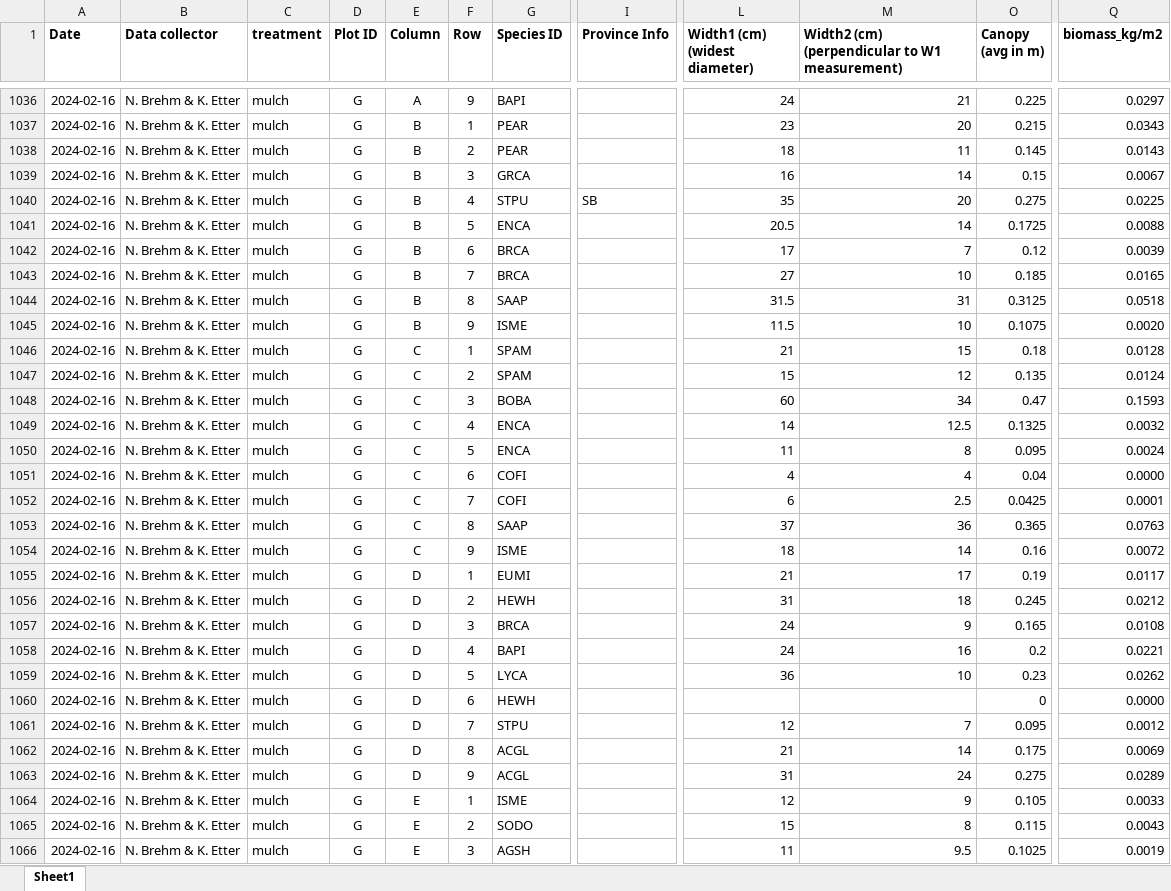
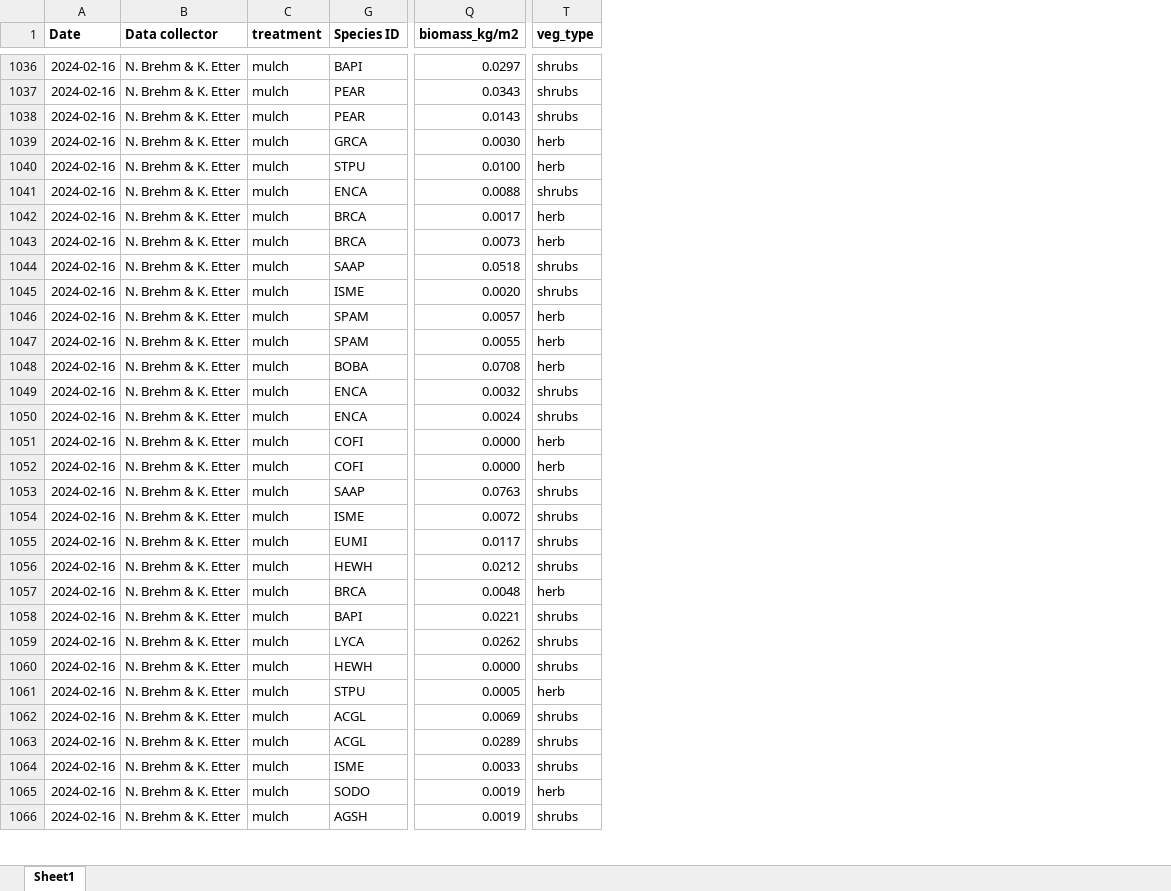
Before and after one commit to carolineshep/SBBG-ElingsParkBiomass-Data, an Excel workbook: ElingsMonitoringData25March2024.xlsx, sheet Sheet1, drawn as a sheet; only a part is shown, gaps mark what is left out; values as stored, in another font and other column widths than the file's, no borders; removed rows and columns are numbered as before the commit, all else as after; the diff covers the shown part only; the diff names each change by its address in the sheet, - before the commit and + after, or states it on an @@ line.

Commit message:
corrected biomass equation in excel, gave up on function in r

```diff
--- a/ElingsMonitoringData25March2024.xlsx (sheet Sheet1)
+++ b/ElingsMonitoringData25March2024.xlsx (sheet Sheet1)
@@ column D (Plot ID) hidden, rows 1036-1066: all G @@
@@ column E (Column) hidden, rows 1036-1066: A | B | B | B | B | B | B | B | B | B | C | C | C | C | C | C | C | C | C | D | D | D | D | D | D | D | D | D | E | E | E @@
@@ column F (Row) hidden, rows 1036-1066: 9 | 1 | 2 | 3 | 4 | 5 | 6 | 7 | 8 | 9 | 1 | 2 | 3 | 4 | 5 | 6 | 7 | 8 | 9 | 1 | 2 | 3 | 4 | 5 | 6 | 7 | 8 | 9 | 1 | 2 | 3 @@
@@ column I (Province Info) hidden, row 1040: SB @@
@@ column L (Width1 (cm) (widest diameter)) hidden, rows 1036-1066: 24 | 23 | 18 | 16 | 35 | 20.5 | 17 | 27 | 31.5 | 11.5 | 21 | 15 | 60 | 14 | 11 | 4 | 6 | 37 | 18 | 21 | 31 | 24 | 24 | 36 |  | 12 | 21 | 31 | 12 | 15 | 11 @@
@@ column M hidden, row 1: Width2 (cm) (perpendicular to W1 measurement); rows 1036-1066: 21 | 20 | 11 | 14 | 20 | 14 | 7 | 10 | 31 | 10 | 15 | 12 | 34 | 12.5 | 8 | 4 | 2.5 | 36 | 14 | 17 | 18 | 9 | 16 | 10 |  | 7 | 14 | 24 | 9 | 8 | 9.5 @@
@@ column O (Canopy (avg in m)) hidden, rows 1036-1066: 0.225 | 0.215 | 0.145 | 0.15 | 0.275 | 0.1725 | 0.12 | 0.185 | 0.3125 | 0.1075 | 0.18 | 0.135 | 0.47 | 0.1325 | 0.095 | 0.04 | 0.0425 | 0.365 | 0.16 | 0.19 | 0.245 | 0.165 | 0.2 | 0.23 | 0 | 0.095 | 0.175 | 0.275 | 0.105 | 0.115 | 0.1025 @@
+column T (veg_type), rows 1036-1066: shrubs | shrubs | shrubs | herb | herb | shrubs | herb | herb | shrubs | shrubs | herb | herb | herb | shrubs | shrubs | herb | herb | shrubs | shrubs | shrubs | shrubs | herb | shrubs | shrubs | shrubs | herb | shrubs | shrubs | shrubs | herb | shrubs
-Q1039 (biomass_kg/m2): 0.0067
+Q1039 (biomass_kg/m2): 0.0030
-Q1040 (biomass_kg/m2): 0.0225
+Q1040 (biomass_kg/m2): 0.0100
-Q1042 (biomass_kg/m2): 0.0039
+Q1042 (biomass_kg/m2): 0.0017
-Q1043 (biomass_kg/m2): 0.0165
+Q1043 (biomass_kg/m2): 0.0073
-Q1046 (biomass_kg/m2): 0.0128
+Q1046 (biomass_kg/m2): 0.0057
-Q1047 (biomass_kg/m2): 0.0124
+Q1047 (biomass_kg/m2): 0.0055
-Q1048 (biomass_kg/m2): 0.1593
+Q1048 (biomass_kg/m2): 0.0708
-Q1052 (biomass_kg/m2): 0.0001
+Q1052 (biomass_kg/m2): 0.0000
-Q1057 (biomass_kg/m2): 0.0108
+Q1057 (biomass_kg/m2): 0.0048
-Q1061 (biomass_kg/m2): 0.0012
+Q1061 (biomass_kg/m2): 0.0005
-Q1065 (biomass_kg/m2): 0.0043
+Q1065 (biomass_kg/m2): 0.0019
```
Also changed, not shown: 487 edited cells elsewhere in this sheet, formulas that keep their value, hidden cells, 5 other files.
